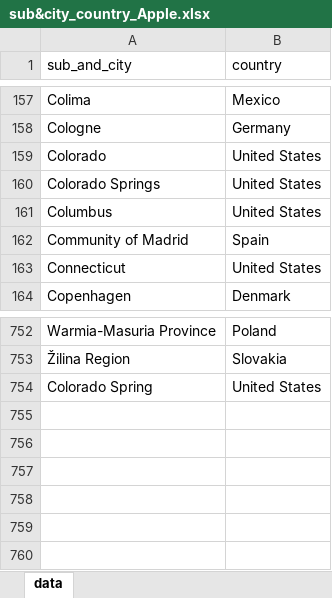
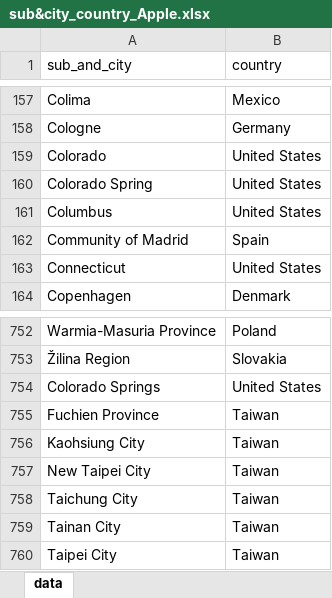
Before and after one commit to ActiveConclusion/COVID19_mobility, an Excel workbook: auxiliary_data/sub&city_country_Apple.xlsx, sheet data, drawn as a sheet; only a part is shown, gaps mark what is left out; values as stored, in another font and other column widths than the file's, no borders; the diff names each change by its address in the sheet, - before the commit and + after, or states it on an @@ line.

Commit message:
Update matching table

```diff
--- a/auxiliary_data/sub&city_country_Apple.xlsx (sheet data)
+++ b/auxiliary_data/sub&city_country_Apple.xlsx (sheet data)
@@ row 754 moved to row 160: Colorado Spring @@
@@ row 160 moved to row 754: Colorado Springs @@
+row 755: Fuchien Province | Taiwan
+row 756: Kaohsiung City | Taiwan
+row 757: New Taipei City | Taiwan
+row 758: Taichung City | Taiwan
+row 759: Tainan City | Taiwan
+row 760: Taipei City | Taiwan
```
Also changed, not shown: 1 other file.
